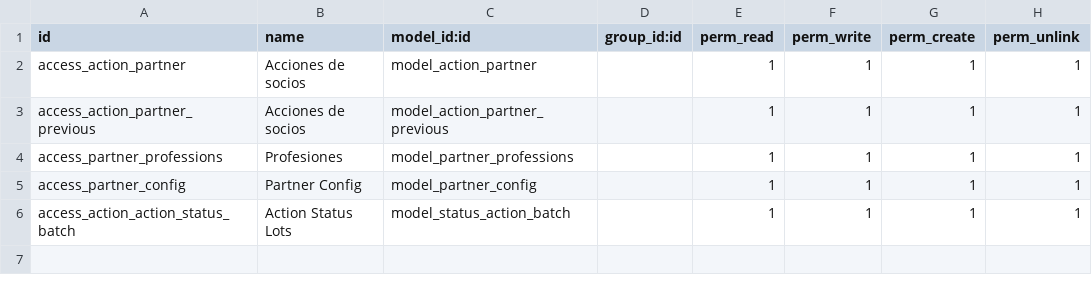
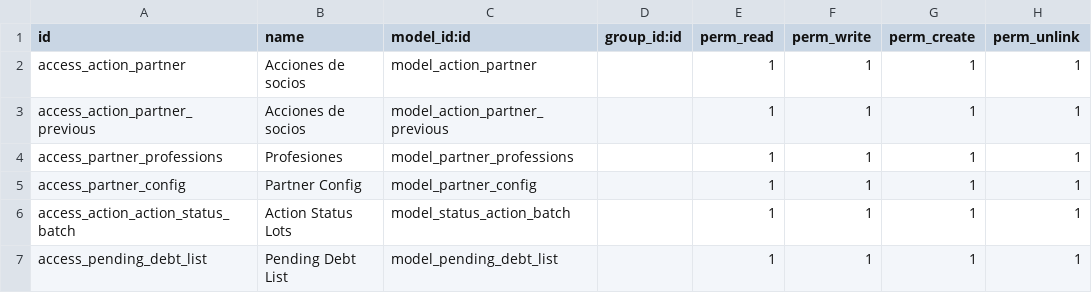
Before and after one commit to binaural-dev/odoo-venezuela, a CSV file: integra/binaural_club_socios/security/ir.model.access.csv, drawn as a sheet; the diff names each change by its address in the sheet, - before the commit and + after, or states it on an @@ line.

Commit message:
Fix: Correcciones de modulo de Socios

```diff
--- a/integra/binaural_club_socios/security/ir.model.access.csv
+++ b/integra/binaural_club_socios/security/ir.model.access.csv
+row 7: access_pending_debt_list | Pending Debt List | model_pending_debt_list |  | 1 | 1 | 1 | 1
```
Also changed, not shown: 13 other files.
